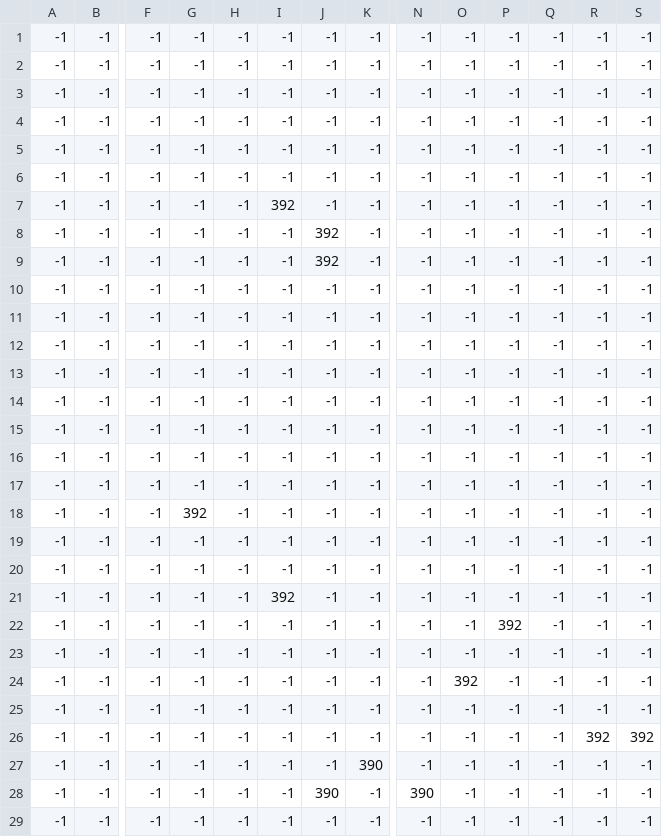
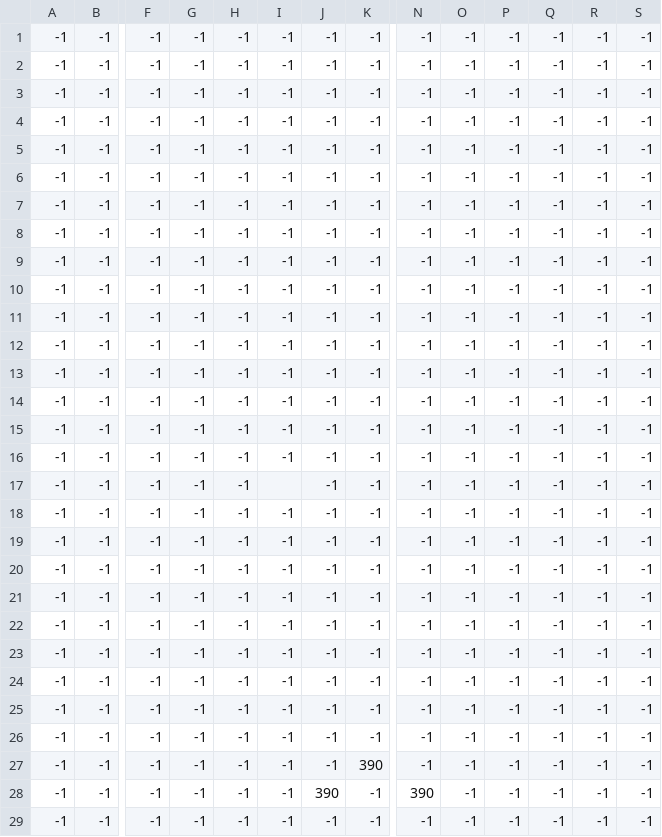
Before and after one commit to mateussiil/pygame-like-zelda-o_o, a CSV file: map/map_Entities.csv, drawn as a sheet; only a part is shown, gaps mark what is left out; removed rows and columns are numbered as before the commit, all else as after; rows hold the shown columns only; the diff names each change by its address in the sheet, - before the commit and + after, or states it on an @@ line.

```diff
--- a/map/map_Entities.csv
+++ b/map/map_Entities.csv
-I7: 392
+I7: -1
-J8:J9: 392
+J8:J9: -1
-I17: -1
+I17: (empty)
-G18: 392
+G18: -1
-I21: 392
+I21: -1
-row 22: -1 | -1 | -1 | -1 | -1 | -1 | -1 | -1 | -1 | -1 | 392 | -1 | -1 | -1
+row 23: -1 | -1 | -1 | -1 | -1 | -1 | -1 | -1 | -1 | -1 | -1 | -1 | -1 | -1
-O24: 392
+O24: -1
-R26: 392
+R26: -1
-S26: 392
+S26: -1
```
Also changed, not shown: 2 other files.
